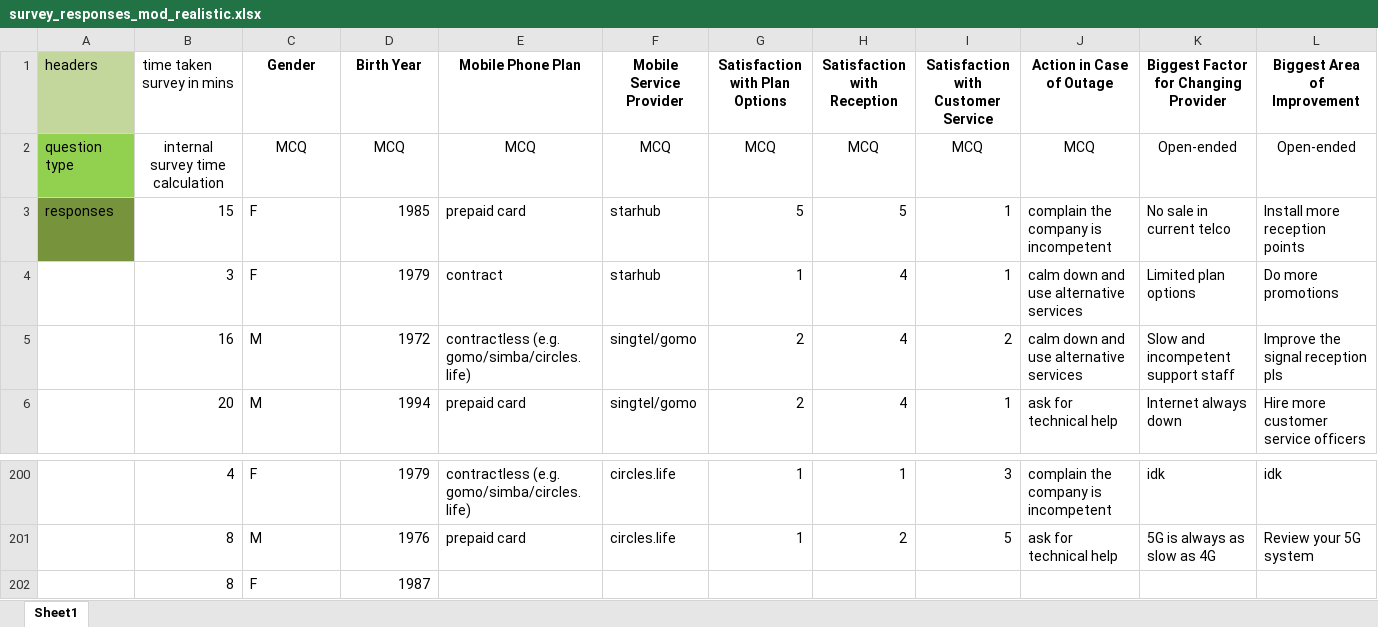
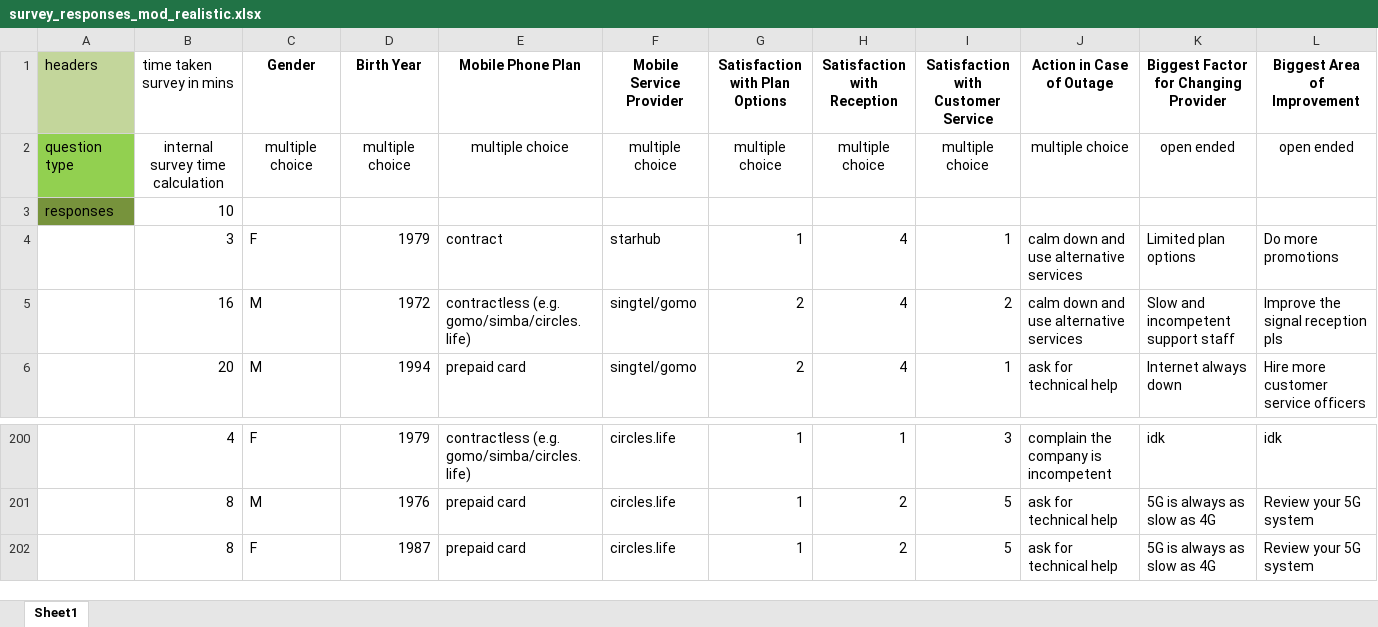
Before and after one commit to JunXuanSIT/Data-Analysis-Project-, an Excel workbook: survey_responses_mod_realistic.xlsx, sheet Sheet1, drawn as a sheet; only a part is shown, gaps mark what is left out; values as stored, in another font and other column widths than the file's, no borders; table styles not drawn; removed rows and columns are numbered as before the commit, all else as after; the diff names each change by its address in the sheet, - before the commit and + after, or states it on an @@ line.

Commit message:
MCQ cleaning integrated into DataAnalysisGUI file. Currently working

```diff
--- a/survey_responses_mod_realistic.xlsx (sheet Sheet1)
+++ b/survey_responses_mod_realistic.xlsx (sheet Sheet1)
-row 2: question type | internal survey time calculation | MCQ | MCQ | MCQ | MCQ | MCQ | MCQ | MCQ | MCQ | Open-ended | Open-ended
-row 3: responses | 15 | F | 1985 | prepaid card | starhub | 5 | 5 | 1 | complain the company is incompetent | No sale in current telco | Install more reception points
+row 2: question type | internal survey time calculation | multiple choice | multiple choice | multiple choice | multiple choice | multiple choice | multiple choice | multiple choice | multiple choice | open ended | open ended
+row 3: responses | 10
-row 202:  | 8 | F | 1987
+row 202:  | 8 | F | 1987 | prepaid card | circles.life | 1 | 2 | 5 | ask for technical help | 5G is always as slow as 4G | Review your 5G system
```
Also changed, not shown: 2 other files.
